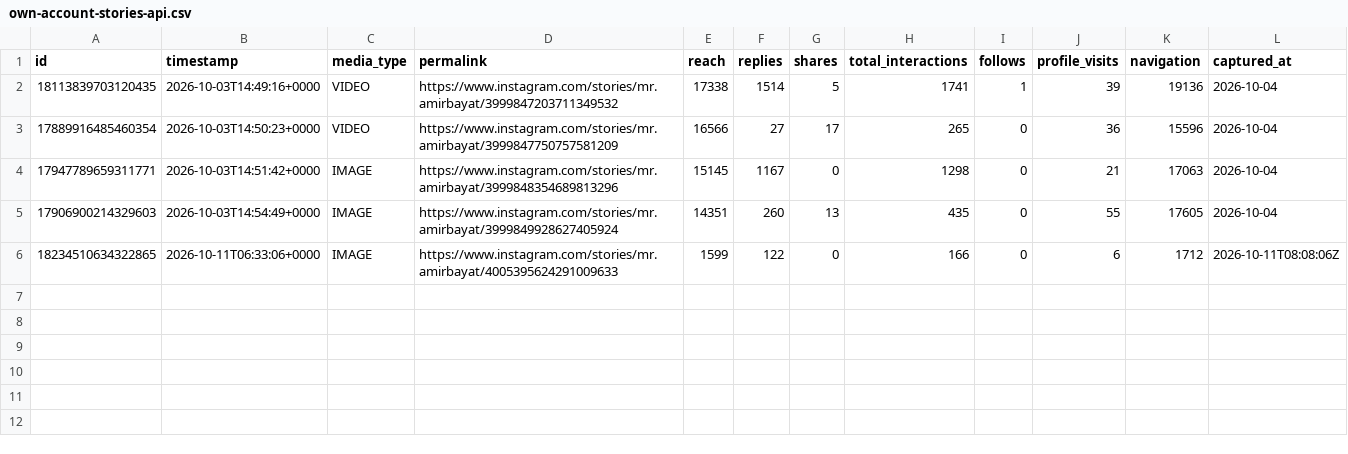
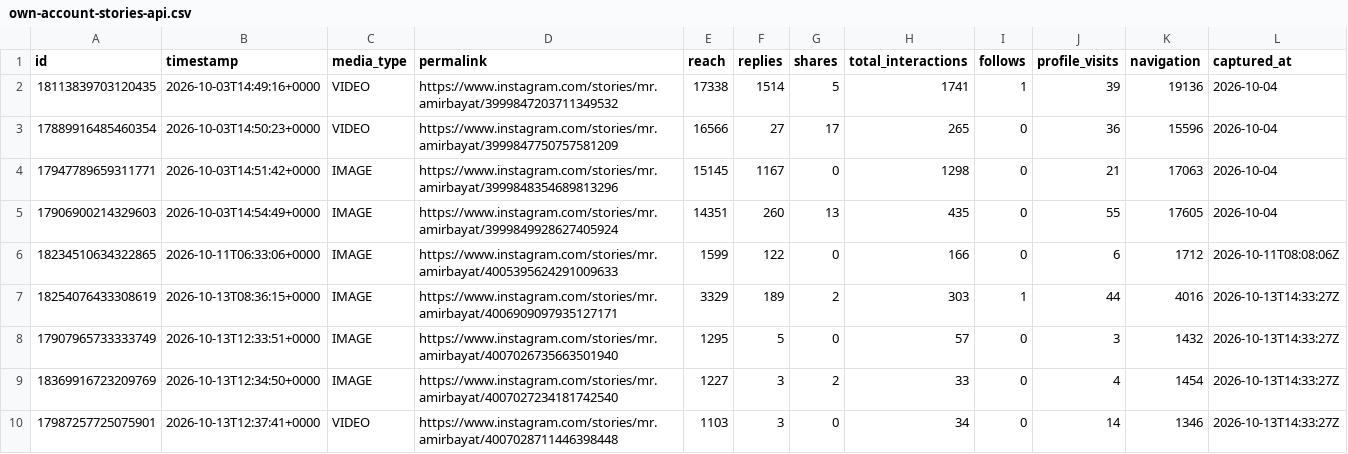
Before and after one commit to flyteamkia-cell/ai-operating-system, a CSV file: data/evidence/own-account-stories-api.csv, drawn as a sheet.

```diff
--- a/data/evidence/own-account-stories-api.csv
+++ b/data/evidence/own-account-stories-api.csv
@@ -6 +6,5 @@ id,timestamp,media_type,permalink,reach,replies,shares,total_interactions,follow
 18234510634322865,2026-10-11T06:33:06+0000,IMAGE,https://www.instagram.com/stories/mr.amirbayat/4005395624291009633,1599,122,0,166,0,6,1712,2026-10-11T08:08:06Z
+18254076433308619,2026-10-13T08:36:15+0000,IMAGE,https://www.instagram.com/stories/mr.amirbayat/4006909097935127171,3329,189,2,303,1,44,4016,2026-10-13T14:33:27Z
+17907965733333749,2026-10-13T12:33:51+0000,IMAGE,https://www.instagram.com/stories/mr.amirbayat/4007026735663501940,1295,5,0,57,0,3,1432,2026-10-13T14:33:27Z
+18369916723209769,2026-10-13T12:34:50+0000,IMAGE,https://www.instagram.com/stories/mr.amirbayat/4007027234181742540,1227,3,2,33,0,4,1454,2026-10-13T14:33:27Z
+17987257725075901,2026-10-13T12:37:41+0000,VIDEO,https://www.instagram.com/stories/mr.amirbayat/4007028711446398448,1103,3,0,34,0,14,1346,2026-10-13T14:33:27Z
```
